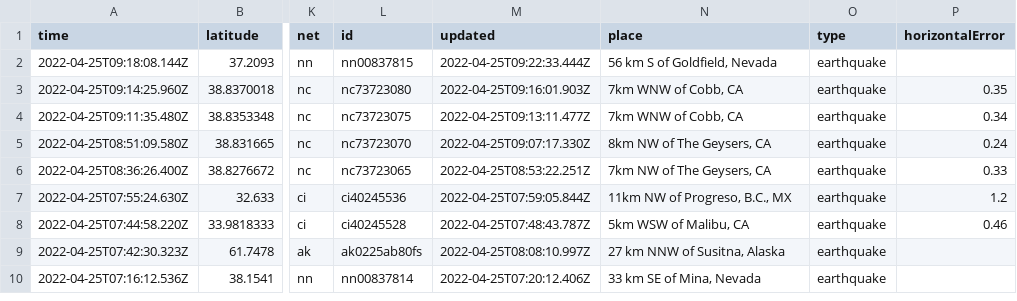
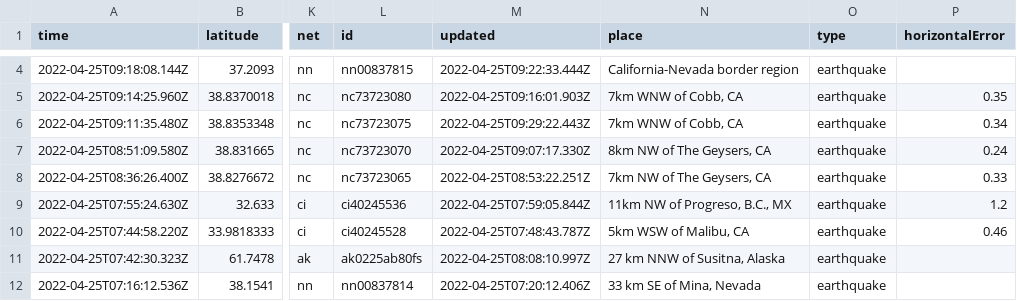
Before and after one commit to cveltri/my-data-robot, a CSV file: usgs_current.csv, drawn as a sheet; only a part is shown, gaps mark what is left out; addresses are those after the commit; the diff covers the shown part only; the diff names each change by its address in the sheet, - before the commit and + after, or states it on an @@ line.

```diff
--- a/usgs_current.csv
+++ b/usgs_current.csv
-N4 (place): 56 km S of Goldfield, Nevada
+N4 (place): California-Nevada border region
-M6 (updated): 2022-04-25T09:13:11.477Z
+M6 (updated): 2022-04-25T09:29:22.443Z
```
Also changed, not shown: 2 added rows, 2 removed rows and 4 edited cells elsewhere in this file.
